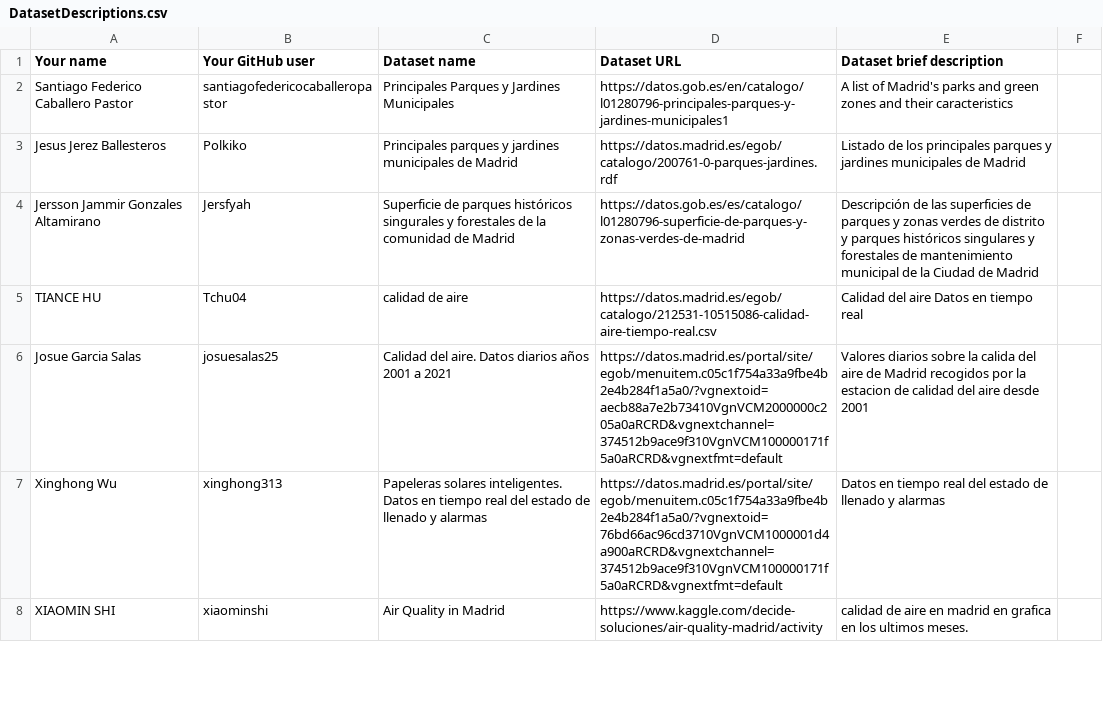
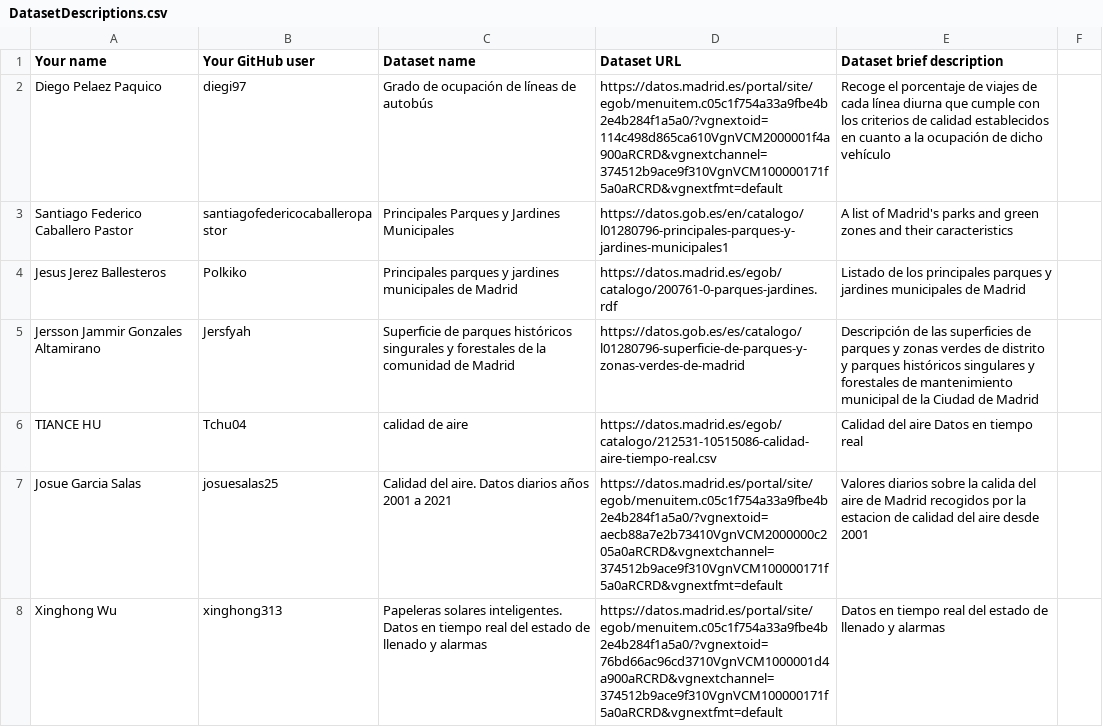
Before and after one commit to scipi0n/Curso2021-2022, a CSV file: Assignment1/DatasetDescriptions.csv, drawn as a sheet; only a part is shown; the shorter side is filled out with more unchanged rows.

Commit message:
Added dataset

```diff
--- a/Assignment1/DatasetDescriptions.csv
+++ b/Assignment1/DatasetDescriptions.csv
@@ -1,2 +1,3 @@
 Your name; Your GitHub user; Dataset name; Dataset URL; Dataset brief description
+Diego Pelaez Paquico; diegi97; Grado de ocupación de líneas de autobús; https://datos.madrid.es/portal/site/egob/menuitem.c05c1f754a33a9fbe4b2e4b284f1a5a0/?vgnextoid=114c498d865ca610VgnVCM2000001f4a900aRCRD&vgnextchannel=374512b9ace9f310VgnVCM100000171f5a0aRCRD&vgnextfmt=default; Recoge el porcentaje de viajes de cada línea diurna que cumple con los criterios de calidad establecidos en cuanto a la ocupación de dicho vehículo
 Santiago Federico Caballero Pastor;santiagofedericocaballeropastor;Principales Parques y Jardines Municipales;https://datos.gob.es/en/catalogo/l01280796-principales-parques-y-jardines-municipales1;A list of Madrid's parks and green zones and their caracteristics
```
